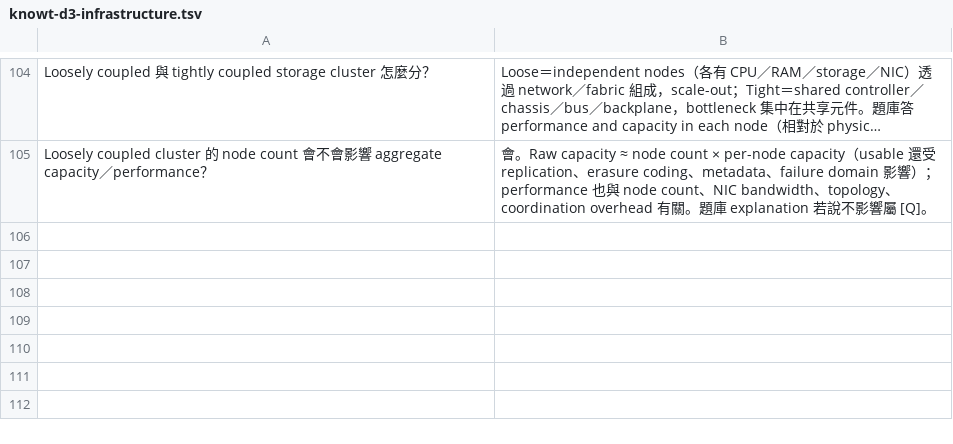
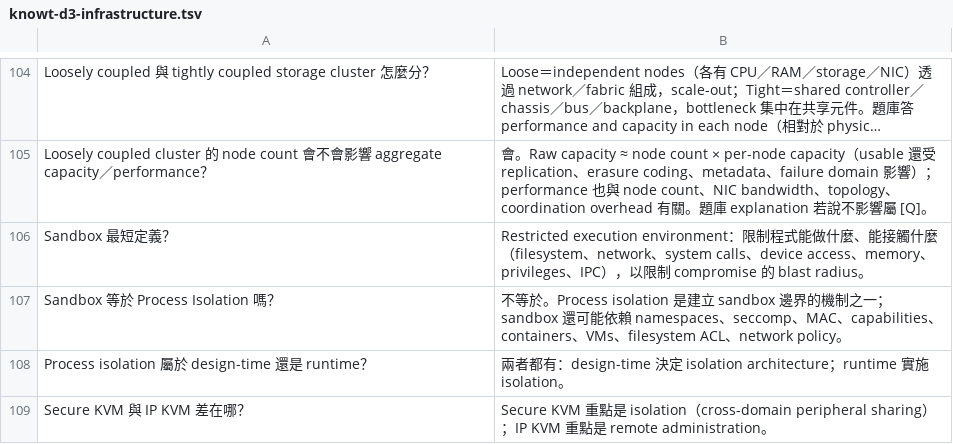
Before and after one commit to dennislee928/academy-central, a TSV file: CCSP/simulate-test/flash card/knowt-d3-infrastructure.tsv, drawn as a sheet; only a part is shown, gaps mark what is left out; long unchanged cells end in …; the diff names each change by its address in the sheet, - before the commit and + after, or states it on an @@ line.

```diff
--- a/CCSP/simulate-test/flash card/knowt-d3-infrastructure.tsv
+++ b/CCSP/simulate-test/flash card/knowt-d3-infrastructure.tsv
+row 106: Sandbox 最短定義？ | Restricted execution environment：限制程式能做什麼、能接觸什麼（filesystem、network、system calls、device access、memory、privileges、IPC），以限制 compromise 的 blast radius。
+row 107: Sandbox 等於 Process Isolation 嗎？ | 不等於。Process isolation 是建立 sandbox 邊界的機制之一；sandbox 還可能依賴 namespaces、seccomp、MAC、capabilities、containers、VMs、filesystem ACL、network policy。
+row 108: Process isolation 屬於 design-time 還是 runtime？ | 兩者都有：design-time 決定 isolation architecture；runtime 實施 isolation。
+row 109: Secure KVM 與 IP KVM 差在哪？ | Secure KVM 重點是 isolation（cross-domain peripheral sharing）；IP KVM 重點是 remote administration。
```
Also changed, not shown: CCSP/simulate-test/flash card/knowt-d1-cloud-concepts.tsv, CCSP/simulate-test/flash card/knowt-d2-data-security.tsv, 3 other files.
